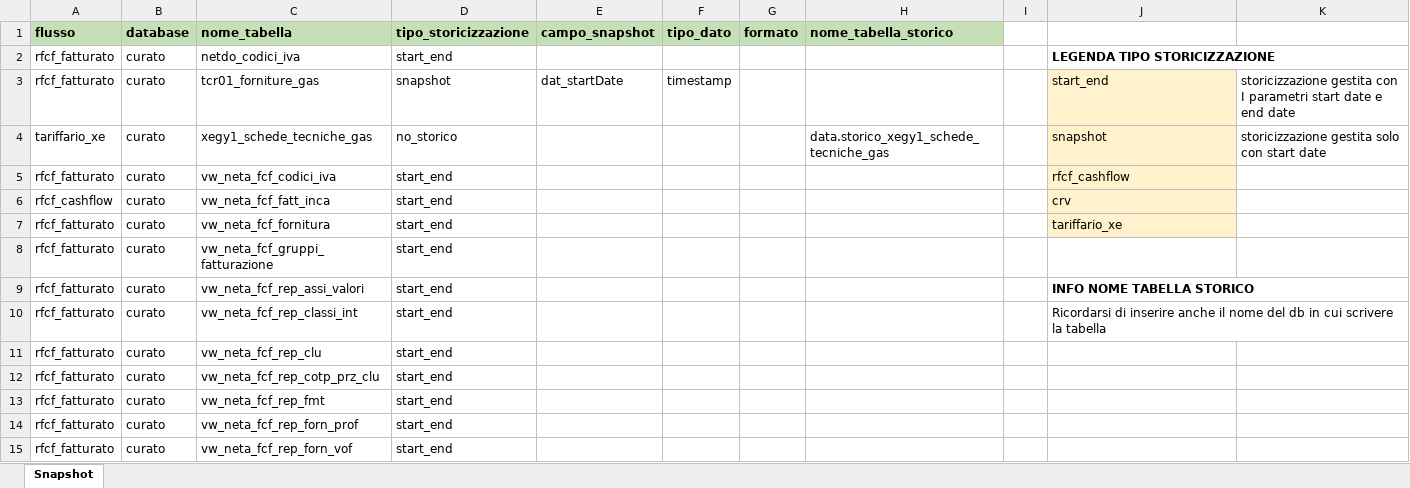
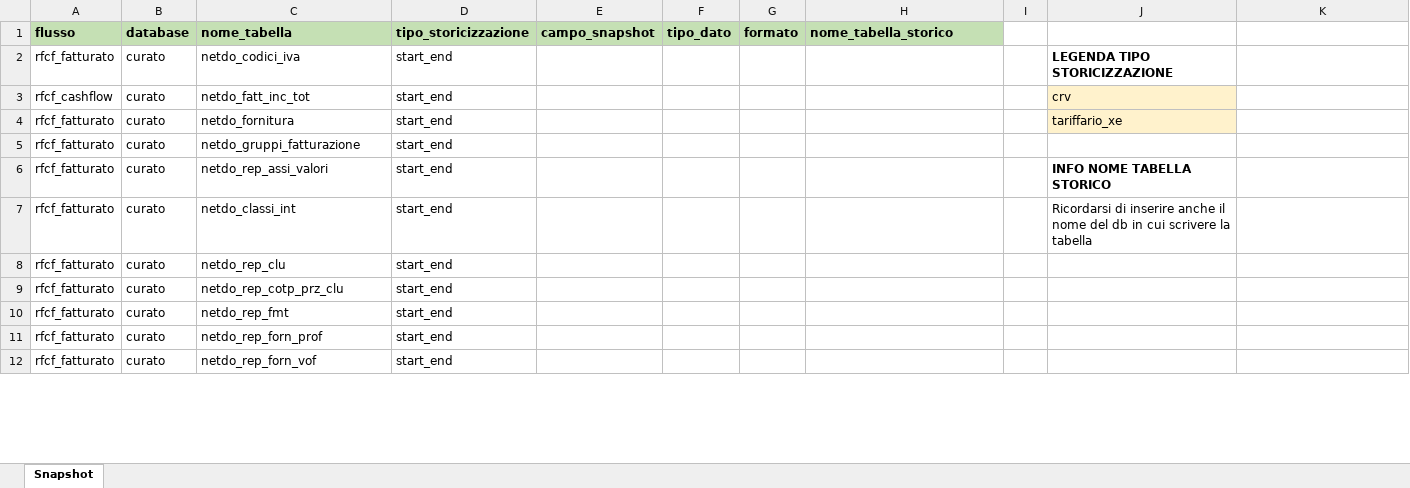
Before and after one commit to DBasilico/file_caricamento, an Excel workbook: CONDIVISI/Configurazioni/Snapshot.xlsx, sheet Snapshot, drawn as a sheet; only a part is shown; values as stored, in another font and other column widths than the file's, no borders; removed rows and columns are numbered as before the commit, all else as after; the diff covers the shown part only; the diff names each change by its address in the sheet, - before the commit and + after, or states it on an @@ line.

Commit message:
modifica file snap

```diff
--- a/CONDIVISI/Configurazioni/Snapshot.xlsx (sheet Snapshot)
+++ b/CONDIVISI/Configurazioni/Snapshot.xlsx (sheet Snapshot)
-J2:K2 merged
-row 3: rfcf_fatturato | curato | tcr01_forniture_gas | snapshot | dat_startDate | timestamp |  |  |  | start_end | storicizzazione gestita con I parametri start date e end date
-row 4: tariffario_xe | curato | xegy1_schede_tecniche_gas | no_storico |  |  |  | data.storico_xegy1_schede_tecniche_gas |  | snapshot | storicizzazione gestita solo con start date
-row 5: rfcf_fatturato | curato | vw_neta_fcf_codici_iva | start_end |  |  |  |  |  | rfcf_cashflow
-C3 (nome_tabella): vw_neta_fcf_fatt_inca
+C3 (nome_tabella): netdo_fatt_inc_tot
-C4 (nome_tabella): vw_neta_fcf_fornitura
+C4 (nome_tabella): netdo_fornitura
-C5 (nome_tabella): vw_neta_fcf_gruppi_fatturazione
+C5 (nome_tabella): netdo_gruppi_fatturazione
-C6 (nome_tabella): vw_neta_fcf_rep_assi_valori
+C6 (nome_tabella): netdo_rep_assi_valori
-J9:K9 merged
-C7 (nome_tabella): vw_neta_fcf_rep_classi_int
+C7 (nome_tabella): netdo_classi_int
-J10:K10 merged
-C8 (nome_tabella): vw_neta_fcf_rep_clu
+C8 (nome_tabella): netdo_rep_clu
-C9 (nome_tabella): vw_neta_fcf_rep_cotp_prz_clu
+C9 (nome_tabella): netdo_rep_cotp_prz_clu
-C10 (nome_tabella): vw_neta_fcf_rep_fmt
+C10 (nome_tabella): netdo_rep_fmt
-C11 (nome_tabella): vw_neta_fcf_rep_forn_prof
+C11 (nome_tabella): netdo_rep_forn_prof
-C12 (nome_tabella): vw_neta_fcf_rep_forn_vof
+C12 (nome_tabella): netdo_rep_forn_vof
```
Also changed, not shown: 48 edited cells elsewhere in this sheet.
